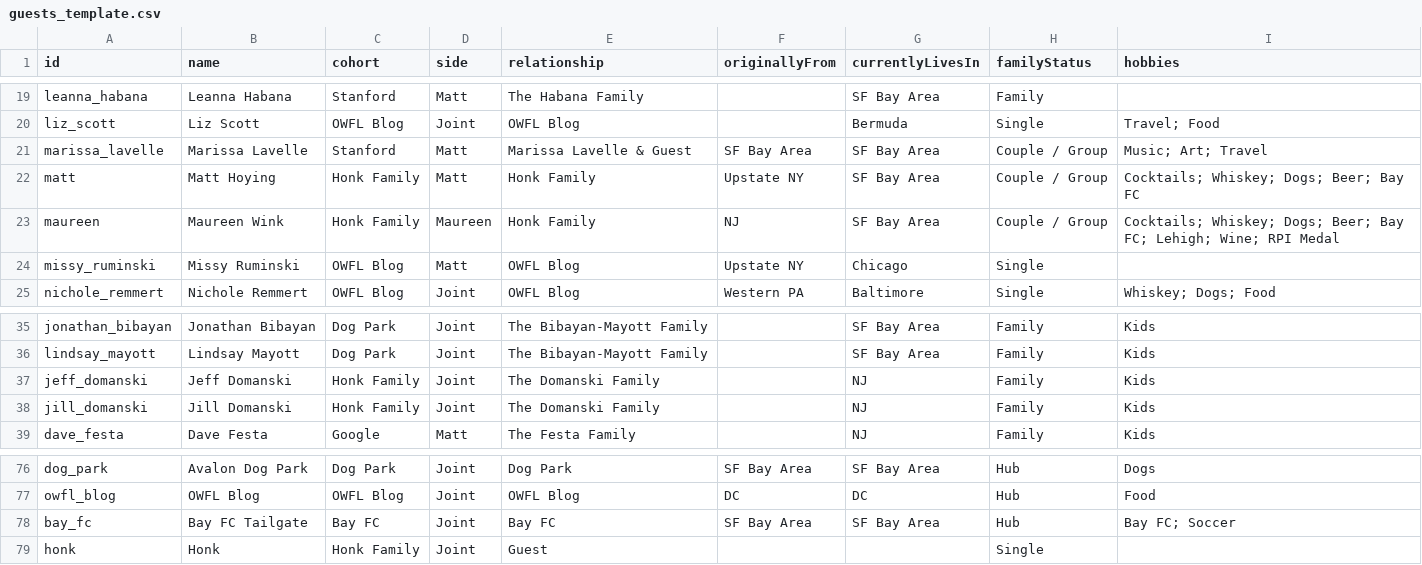
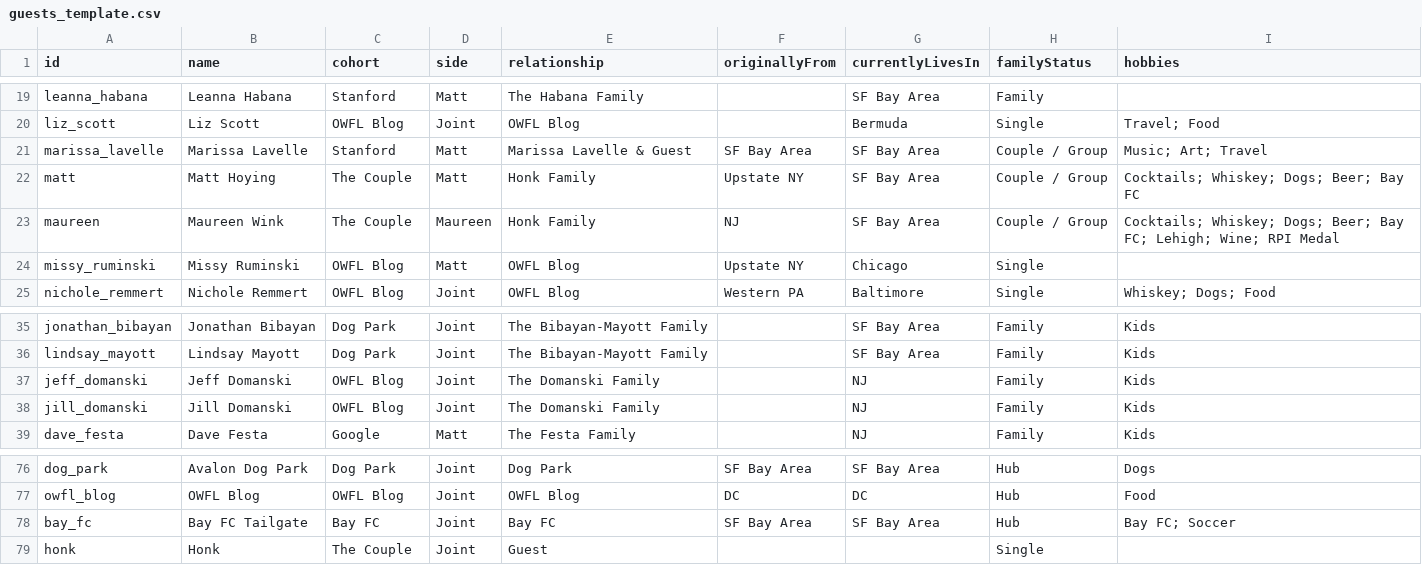
Before and after one commit to mhoying/wedding-graph, a CSV file: public/guests_template.csv, drawn as a sheet; only a part is shown, gaps mark what is left out.

Commit message:
Reassign Honk Family nodes to pure social cohorts and update storage to v12

```diff
--- a/public/guests_template.csv
+++ b/public/guests_template.csv
@@ -21,4 +21,4 @@ liz_scott,"Liz Scott","OWFL Blog","Joint","OWFL Blog","","Bermuda","Single","Tra
 marissa_lavelle,"Marissa Lavelle","Stanford","Matt","Marissa Lavelle & Guest","SF Bay Area","SF Bay Area","Couple / Group","Music; Art; Travel"
-matt,"Matt Hoying","Honk Family","Matt","Honk Family","Upstate NY","SF Bay Area","Couple / Group","Cocktails; Whiskey; Dogs; Beer; Bay FC"
-maureen,"Maureen Wink","Honk Family","Maureen","Honk Family","NJ","SF Bay Area","Couple / Group","Cocktails; Whiskey; Dogs; Beer; Bay FC; Lehigh; Wine; RPI Medal"
+matt,"Matt Hoying","The Couple","Matt","Honk Family","Upstate NY","SF Bay Area","Couple / Group","Cocktails; Whiskey; Dogs; Beer; Bay FC"
+maureen,"Maureen Wink","The Couple","Maureen","Honk Family","NJ","SF Bay Area","Couple / Group","Cocktails; Whiskey; Dogs; Beer; Bay FC; Lehigh; Wine; RPI Medal"
 missy_ruminski,"Missy Ruminski","OWFL Blog","Matt","OWFL Blog","Upstate NY","Chicago","Single",""
@@ -36,4 +36,4 @@ jonathan_bibayan,"Jonathan Bibayan","Dog Park","Joint","The Bibayan-Mayott Famil
 lindsay_mayott,"Lindsay Mayott","Dog Park","Joint","The Bibayan-Mayott Family","","SF Bay Area","Family","Kids"
-jeff_domanski,"Jeff Domanski","Honk Family","Joint","The Domanski Family","","NJ","Family","Kids"
-jill_domanski,"Jill Domanski","Honk Family","Joint","The Domanski Family","","NJ","Family","Kids"
+jeff_domanski,"Jeff Domanski","OWFL Blog","Joint","The Domanski Family","","NJ","Family","Kids"
+jill_domanski,"Jill Domanski","OWFL Blog","Joint","The Domanski Family","","NJ","Family","Kids"
 dave_festa,"Dave Festa","Google","Matt","The Festa Family","","NJ","Family","Kids"
@@ -78,2 +78,2 @@ owfl_blog,"OWFL Blog","OWFL Blog","Joint","OWFL Blog","DC","DC","Hub","Food"
 bay_fc,"Bay FC Tailgate","Bay FC","Joint","Bay FC","SF Bay Area","SF Bay Area","Hub","Bay FC; Soccer"
-honk,"Honk","Honk Family","Joint","Guest","","","Single",""
+honk,"Honk","The Couple","Joint","Guest","","","Single",""
```
Also changed, not shown: 3 other files.
